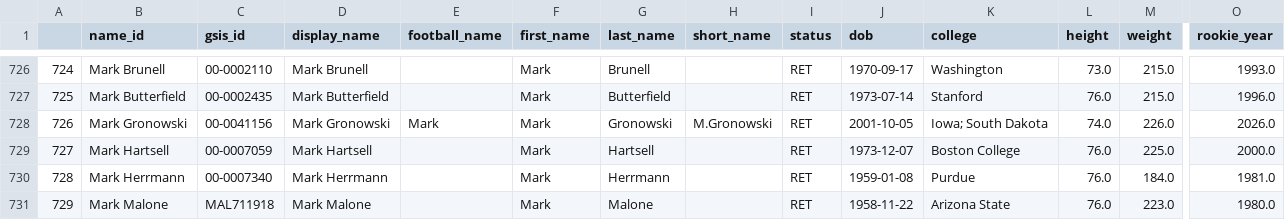
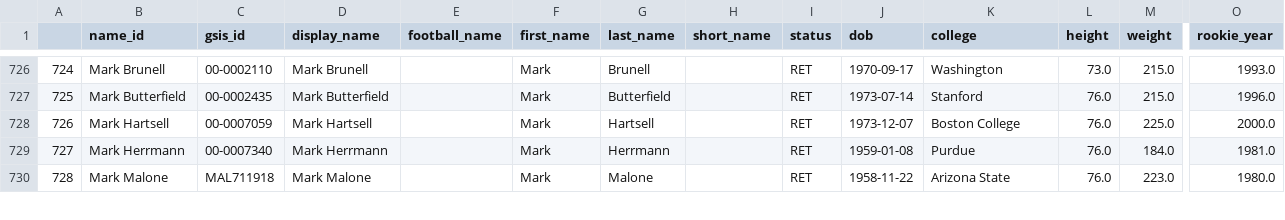
Before and after one commit to mitch-avis/nfeloqb, a CSV file: Other Data/meta_data.csv, drawn as a sheet; only a part is shown, gaps mark what is left out; removed rows and columns are numbered as before the commit, all else as after; rows hold the shown columns only; the diff covers the shown part only; the diff names each change by its address in the sheet, - before the commit and + after, or states it on an @@ line.

```diff
--- a/Other Data/meta_data.csv
+++ b/Other Data/meta_data.csv
-row 728: 726 | Mark Gronowski | 00-0041156 | Mark Gronowski | Mark | Mark | Gronowski | M.Gronowski | RET | 2001-10-05 | Iowa; South Dakota | 74.0 | 226.0 | 2026.0
@@ column A renumbered from row 728 down @@
```
Also changed, not shown: 5 edited cells elsewhere in this file, 1 other file.
